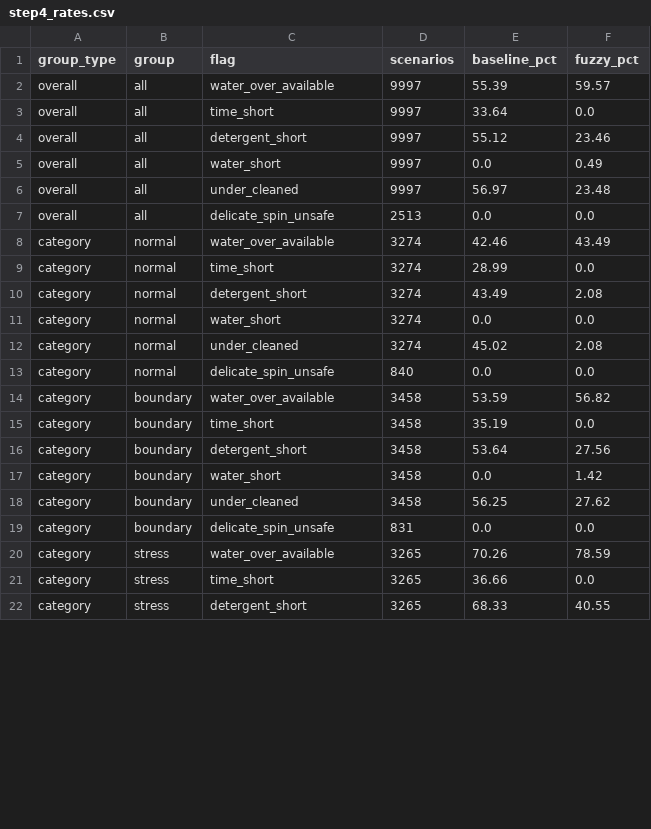
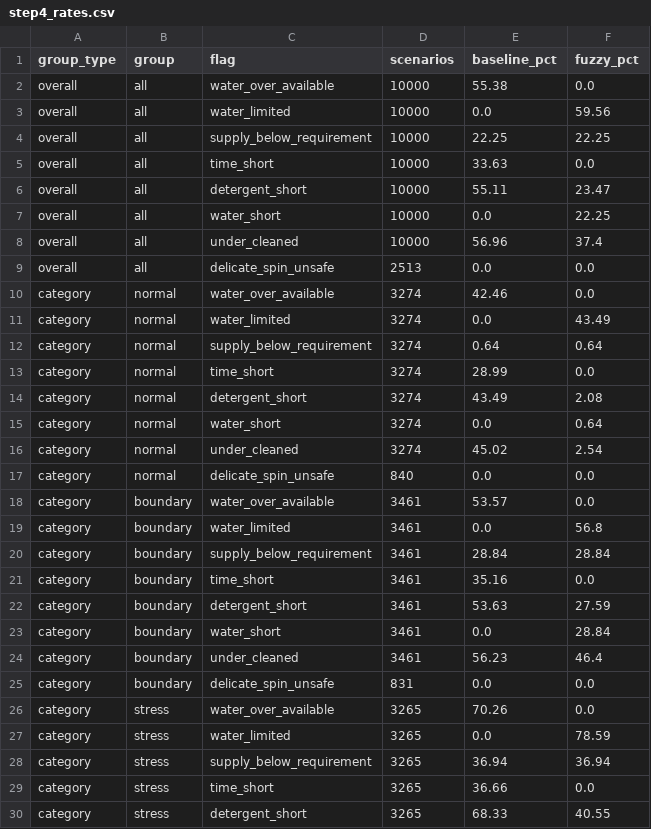
Before and after one commit to AdityaTripathi077/Smart-Washing-Machine-Optimizer, a CSV file: results/step4_rates.csv, drawn as a sheet; only a part is shown; the diff covers the shown part only.

```diff
--- a/results/step4_rates.csv
+++ b/results/step4_rates.csv
@@ -1,21 +1,29 @@
 group_type,group,flag,scenarios,baseline_pct,fuzzy_pct
-overall,all,water_over_available,9997,55.39,59.57
-overall,all,time_short,9997,33.64,0.0
-overall,all,detergent_short,9997,55.12,23.46
-overall,all,water_short,9997,0.0,0.49
-overall,all,under_cleaned,9997,56.97,23.48
+overall,all,water_over_available,10000,55.38,0.0
+overall,all,water_limited,10000,0.0,59.56
+overall,all,supply_below_requirement,10000,22.25,22.25
+overall,all,time_short,10000,33.63,0.0
+overall,all,detergent_short,10000,55.11,23.47
+overall,all,water_short,10000,0.0,22.25
+overall,all,under_cleaned,10000,56.96,37.4
 overall,all,delicate_spin_unsafe,2513,0.0,0.0
-category,normal,water_over_available,3274,42.46,43.49
+category,normal,water_over_available,3274,42.46,0.0
+category,normal,water_limited,3274,0.0,43.49
+category,normal,supply_below_requirement,3274,0.64,0.64
 category,normal,time_short,3274,28.99,0.0
 category,normal,detergent_short,3274,43.49,2.08
-category,normal,water_short,3274,0.0,0.0
-category,normal,under_cleaned,3274,45.02,2.08
+category,normal,water_short,3274,0.0,0.64
+category,normal,under_cleaned,3274,45.02,2.54
 category,normal,delicate_spin_unsafe,840,0.0,0.0
-category,boundary,water_over_available,3458,53.59,56.82
-category,boundary,time_short,3458,35.19,0.0
-category,boundary,detergent_short,3458,53.64,27.56
-category,boundary,water_short,3458,0.0,1.42
-category,boundary,under_cleaned,3458,56.25,27.62
+category,boundary,water_over_available,3461,53.57,0.0
+category,boundary,water_limited,3461,0.0,56.8
+category,boundary,supply_below_requirement,3461,28.84,28.84
+category,boundary,time_short,3461,35.16,0.0
+category,boundary,detergent_short,3461,53.63,27.59
+category,boundary,water_short,3461,0.0,28.84
+category,boundary,under_cleaned,3461,56.23,46.4
 category,boundary,delicate_spin_unsafe,831,0.0,0.0
-category,stress,water_over_available,3265,70.26,78.59
+category,stress,water_over_available,3265,70.26,0.0
+category,stress,water_limited,3265,0.0,78.59
+category,stress,supply_below_requirement,3265,36.94,36.94
 category,stress,time_short,3265,36.66,0.0
```
Also changed, not shown: 8 added rows and 34 edited cells elsewhere in this file, results/step4_summary.csv, 7 other files.
